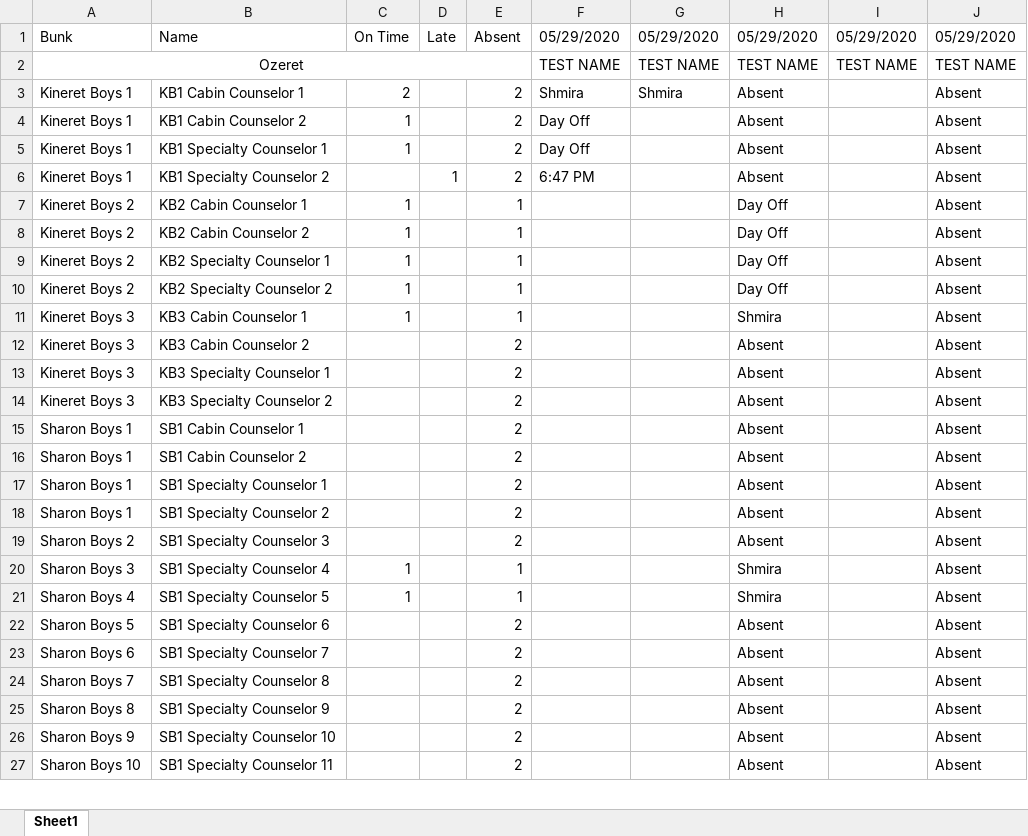
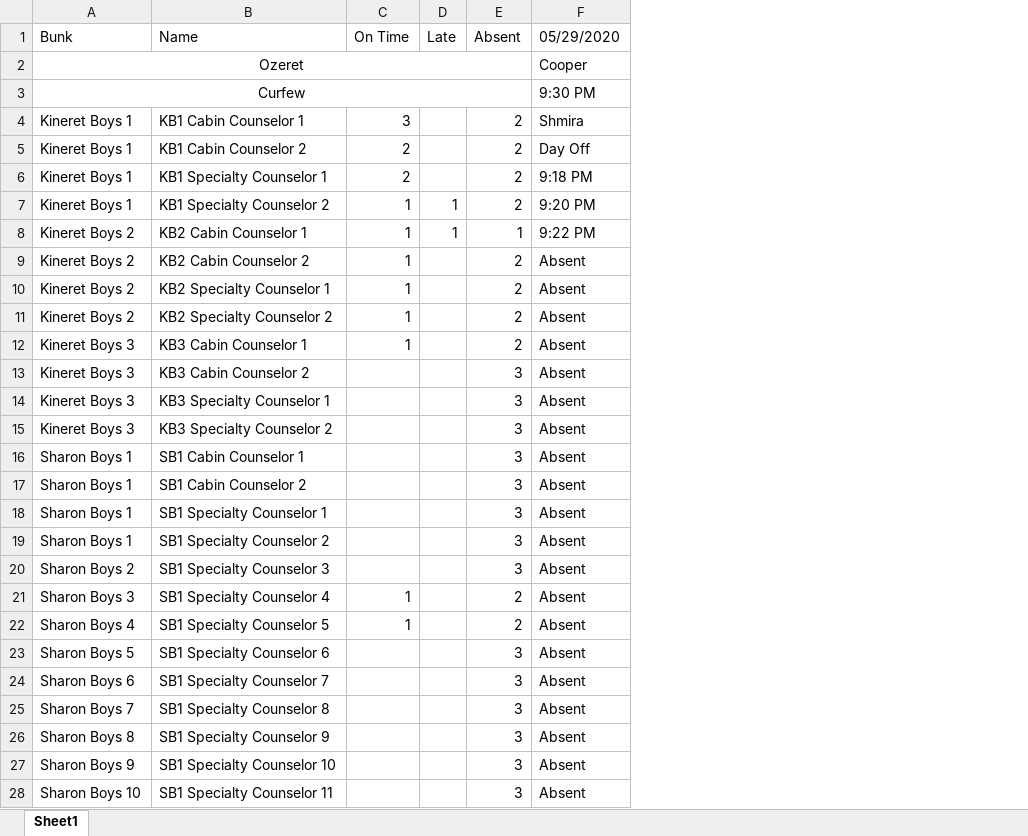
Before and after one commit to crs196/attendance, an Excel workbook: resources/files/test3.xlsx, sheet Sheet1, drawn as a sheet; only a part is shown; values as stored, in another font and other column widths than the file's, no borders; removed rows and columns are numbered as before the commit, all else as after; the diff covers the shown part only; the diff names each change by its address in the sheet, - before the commit and + after, or states it on an @@ line.

Commit message:
curfew time is written to spreadsheet now as well, fixed countdown timer

```diff
--- a/resources/files/test3.xlsx (sheet Sheet1)
+++ b/resources/files/test3.xlsx (sheet Sheet1)
-column F (05/29/2020), rows 2-6: TEST NAME | Shmira | Day Off | Day Off | 6:47 PM
-column G (05/29/2020), rows 2-3: TEST NAME | Shmira
-column H (05/29/2020), rows 2-27: TEST NAME | Absent | Absent | Absent | Absent | Day Off | Day Off | Day Off | Day Off | Shmira | Absent | Absent | Absent | Absent | Absent | Absent | Absent | Absent | Shmira | Shmira | Absent | Absent | Absent | Absent | Absent | Absent
-column I (05/29/2020), row 2: TEST NAME
-F2 (05/29/2020): TEST NAME
+F2 (05/29/2020): Cooper
+row 3: Curfew |  |  |  |  | 9:30 PM
-C4 (On Time): 2
+C4 (On Time): 3
-F4 (05/29/2020): Absent
+F4 (05/29/2020): Shmira
-C5:C6 (On Time): 1
+C5:C6 (On Time): 2
-F5 (05/29/2020): Absent
+F5 (05/29/2020): Day Off
-F6 (05/29/2020): Absent
+F6 (05/29/2020): 9:18 PM
-C7 (On Time): (empty)
+C7 (On Time): 1
-F7 (05/29/2020): Absent
+F7 (05/29/2020): 9:20 PM
-D8 (Late): (empty)
+D8 (Late): 1
-F8 (05/29/2020): Absent
+F8 (05/29/2020): 9:22 PM
-E9:E12 (Absent): 1
+E9:E12 (Absent): 2
-E13:E20 (Absent): 2
+E13:E20 (Absent): 3
-E21:E22 (Absent): 1
+E21:E22 (Absent): 2
-E23:E28 (Absent): 2
+E23:E28 (Absent): 3
```
Also changed, not shown: 11 edited cells elsewhere in this sheet, 2 other files.
